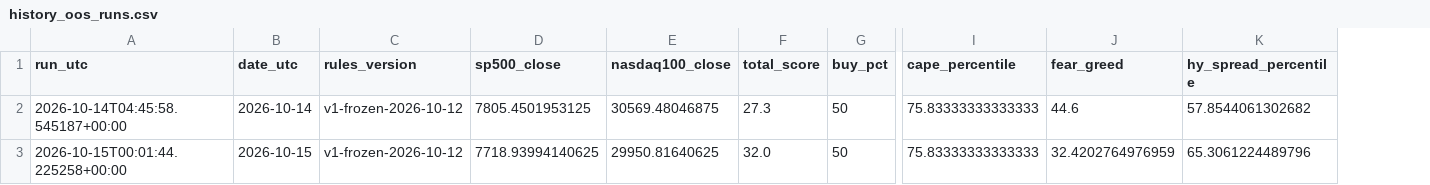
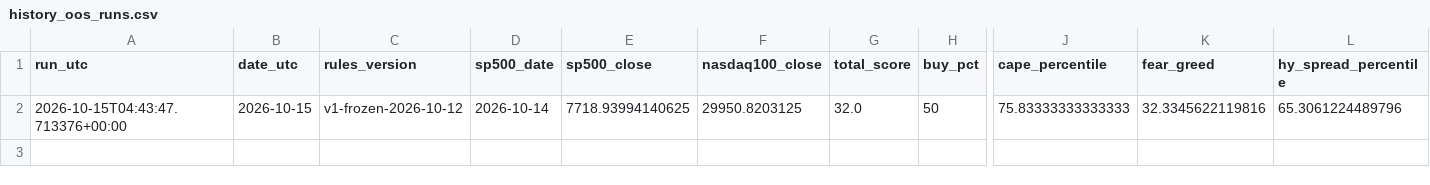
Before and after one commit to gozous/market-dca-assistant, a CSV file: docs/data/history_oos_runs.csv, drawn as a sheet; only a part is shown, gaps mark what is left out; removed rows and columns are numbered as before the commit, all else as after; rows hold the shown columns only; the diff names each change by its address in the sheet, - before the commit and + after, or states it on an @@ line.

```diff
--- a/docs/data/history_oos_runs.csv
+++ b/docs/data/history_oos_runs.csv
+column D (sp500_date), row 2: 2026-10-14
-row 2: 2026-10-14T04:45:58.545187+00:00 | 2026-10-14 | v1-frozen-2026-10-12 | 7805.4501953125 | 30569.48046875 | 27.3 | 50 | 75.83333333333333 | 44.6 | 57.8544061302682
-A2 (run_utc): 2026-10-15T00:01:44.225258+00:00
+A2 (run_utc): 2026-10-15T04:43:47.713376+00:00
-F2 (nasdaq100_close): 29950.81640625
+F2 (nasdaq100_close): 29950.8203125
-K2 (fear_greed): 32.4202764976959
+K2 (fear_greed): 32.3345622119816
```
Also changed, not shown: docs/data/history.csv, docs/data/history_oos.csv, 3 other files.
